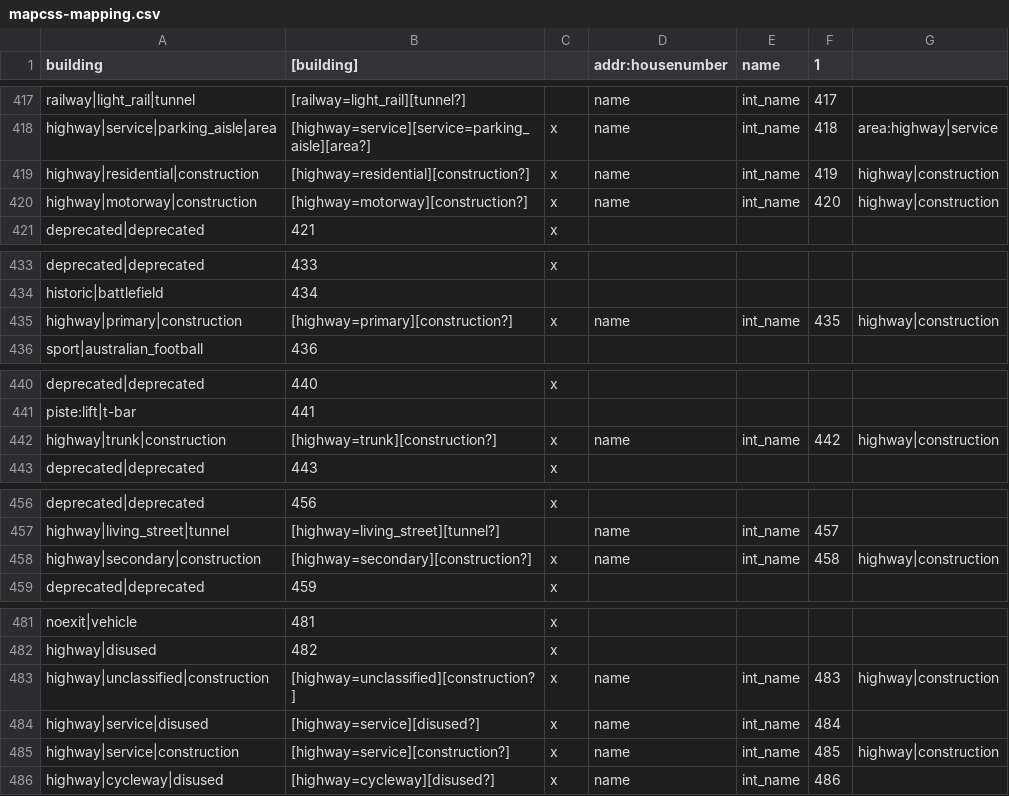
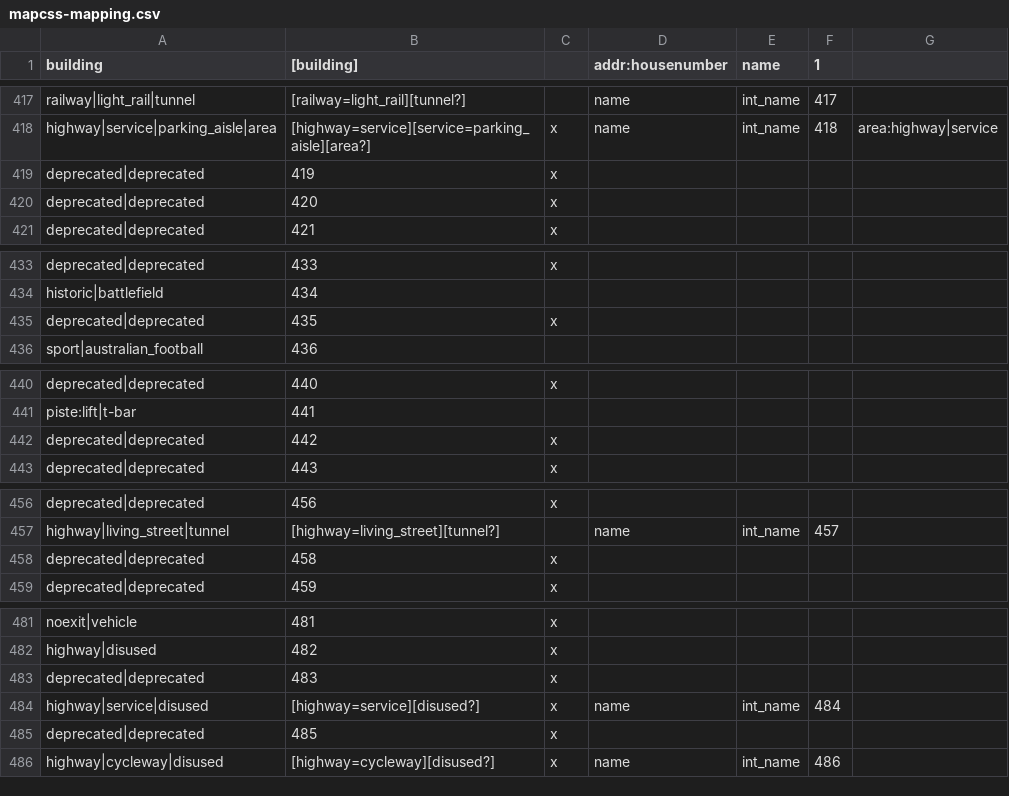
Before and after one commit to mapsme/omim, a CSV file: data/mapcss-mapping.csv, drawn as a sheet; only a part is shown, gaps mark what is left out; removed rows and columns are numbered as before the commit, all else as after; the diff covers the shown part only; the diff names each change by its address in the sheet, - before the commit and + after, or states it on an @@ line.

Commit message:
[mapcss] Deprecate types replaced by highway|construction (index 163).

```diff
--- a/data/mapcss-mapping.csv
+++ b/data/mapcss-mapping.csv
-row 419: highway|residential|construction | [highway=residential][construction?] | x | name | int_name | 419 | highway|construction
-row 420: highway|motorway|construction | [highway=motorway][construction?] | x | name | int_name | 420 | highway|construction
+row 419: deprecated|deprecated | 419 | x
+row 420: deprecated|deprecated | 420 | x
-row 435: highway|primary|construction | [highway=primary][construction?] | x | name | int_name | 435 | highway|construction
+row 435: deprecated|deprecated | 435 | x
-row 442: highway|trunk|construction | [highway=trunk][construction?] | x | name | int_name | 442 | highway|construction
+row 442: deprecated|deprecated | 442 | x
-row 458: highway|secondary|construction | [highway=secondary][construction?] | x | name | int_name | 458 | highway|construction
+row 458: deprecated|deprecated | 458 | x
-row 483: highway|unclassified|construction | [highway=unclassified][construction?] | x | name | int_name | 483 | highway|construction
+row 483: deprecated|deprecated | 483 | x
-row 485: highway|service|construction | [highway=service][construction?] | x | name | int_name | 485 | highway|construction
+row 485: deprecated|deprecated | 485 | x
```
Also changed, not shown: 11 added rows and 11 removed rows elsewhere in this file.
